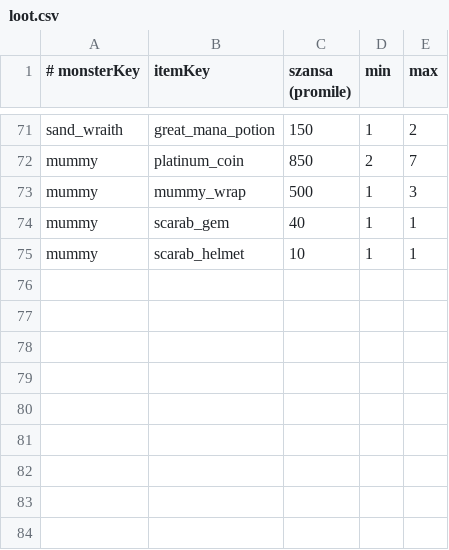
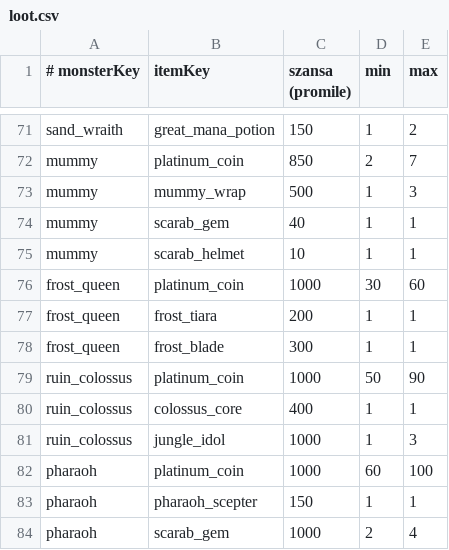
Before and after one commit to fawizja/Pixel, a CSV file: shared/src/main/resources/data/loot.csv, drawn as a sheet; only a part is shown, gaps mark what is left out.

```diff
--- a/shared/src/main/resources/data/loot.csv
+++ b/shared/src/main/resources/data/loot.csv
@@ -75 +75,10 @@ mummy;scarab_gem;40;1;1
 mummy;scarab_helmet;10;1;1
+frost_queen;platinum_coin;1000;30;60
+frost_queen;frost_tiara;200;1;1
+frost_queen;frost_blade;300;1;1
+ruin_colossus;platinum_coin;1000;50;90
+ruin_colossus;colossus_core;400;1;1
+ruin_colossus;jungle_idol;1000;1;3
+pharaoh;platinum_coin;1000;60;100
+pharaoh;pharaoh_scepter;150;1;1
+pharaoh;scarab_gem;1000;2;4
```
Also changed, not shown: shared/src/main/resources/data/items.csv, shared/src/main/resources/data/monsters.csv, 23 other files.
